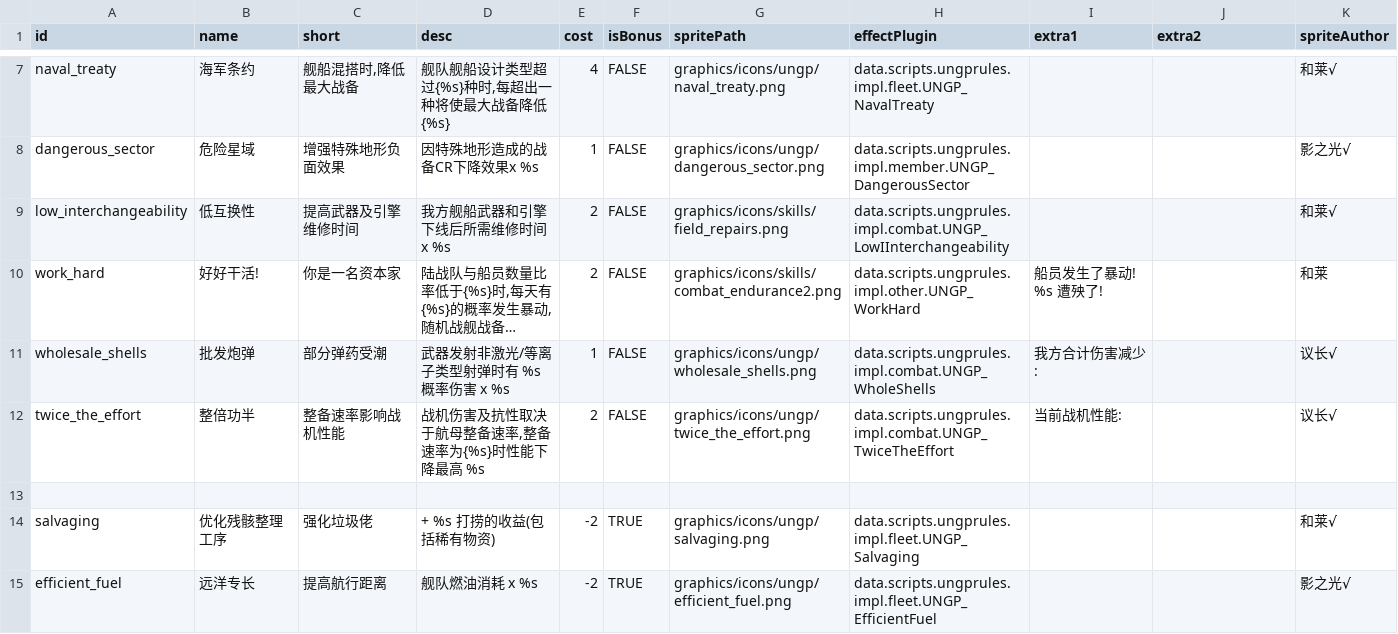
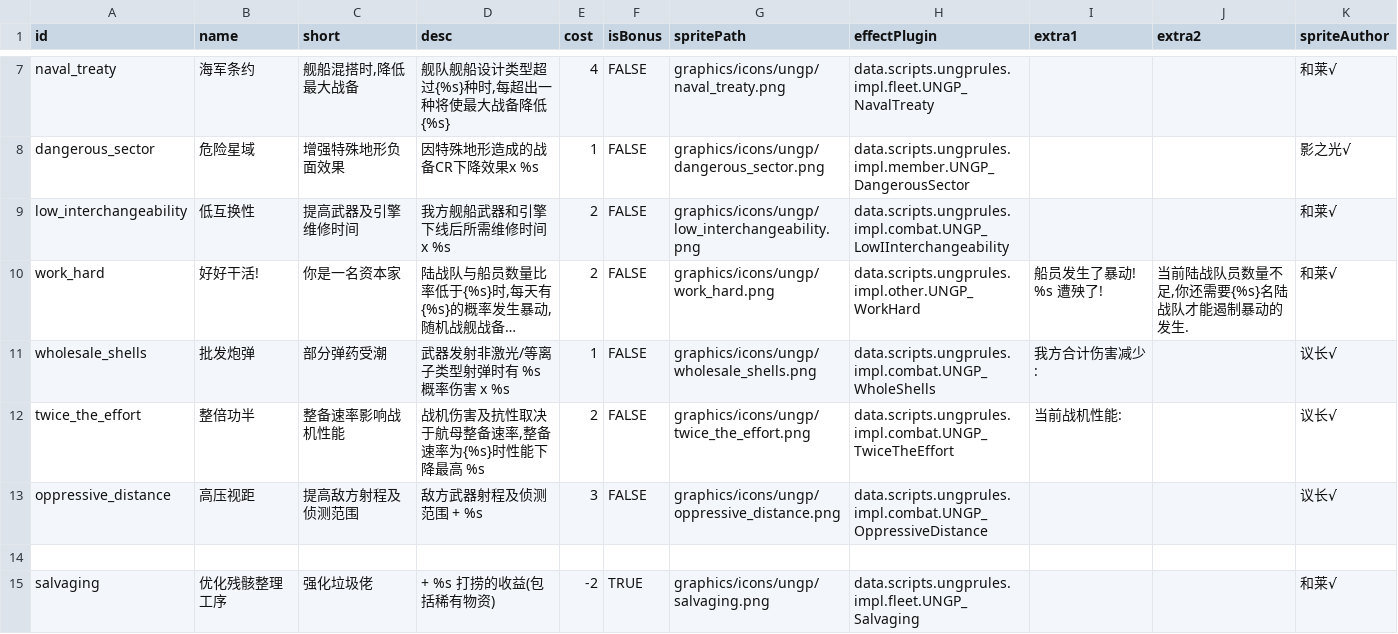
Before and after one commit to TruthOriginem/UNGP, a CSV file: data/campaign/UNGP_rules.csv, drawn as a sheet; only a part is shown, gaps mark what is left out; the shorter side is filled out with more unchanged rows; long unchanged cells end in …; the diff covers the shown part only; the diff names each change by its address in the sheet, - before the commit and + after, or states it on an @@ line.

Commit message:
UNGP 1.0 DEV3 update

```diff
--- a/data/campaign/UNGP_rules.csv
+++ b/data/campaign/UNGP_rules.csv
-G9 (spritePath): graphics/icons/skills/field_repairs.png
+G9 (spritePath): graphics/icons/ungp/low_interchangeability.png
-G10 (spritePath): graphics/icons/skills/combat_endurance2.png
+G10 (spritePath): graphics/icons/ungp/work_hard.png
-J10 (extra2): (empty)
+J10 (extra2): 当前陆战队员数量不足,你还需要{%s}名陆战队才能遏制暴动的发生.
-K10 (spriteAuthor): 和莱
+K10 (spriteAuthor): 和莱√
+row 13: oppressive_distance | 高压视距 | 提高敌方射程及侦测范围 | 敌方武器射程及侦测范围 + %s | 3 | FALSE | graphics/icons/ungp/oppressive_distance.png | data.scripts.ungprules.impl.combat.UNGP_OppressiveDistance |  |  | 议长√
```
Also changed, not shown: 1 added row and 2 edited cells elsewhere in this file, 47 other files.
